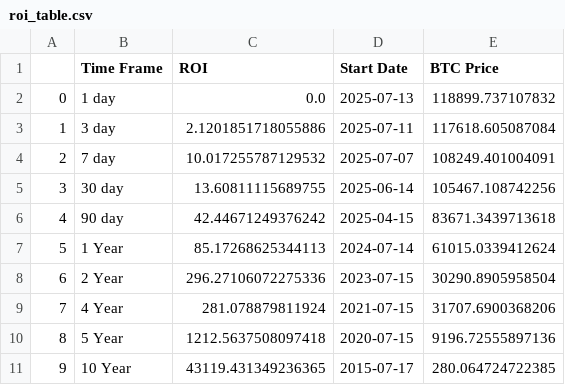
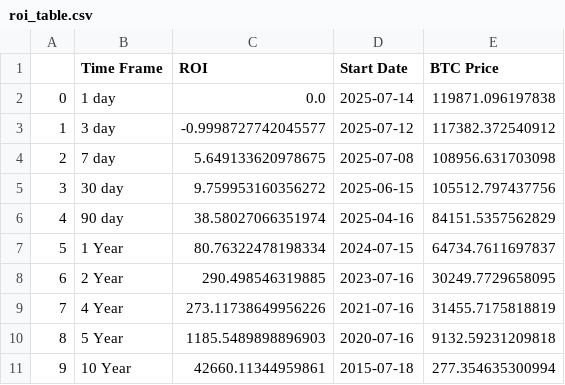
Before and after one commit to SecretSatoshis/Bitcoin-Report-Library, a CSV file: csv/roi_table.csv, drawn as a sheet.

```diff
--- a/csv/roi_table.csv
+++ b/csv/roi_table.csv
@@ -1,11 +1,11 @@
 ,Time Frame,ROI,Start Date,BTC Price
-0,1 day,0.0,2025-07-13,118899.737107832
-1,3 day,2.1201851718055886,2025-07-11,117618.605087084
-2,7 day,10.017255787129532,2025-07-07,108249.401004091
-3,30 day,13.60811115689755,2025-06-14,105467.108742256
-4,90 day,42.44671249376242,2025-04-15,83671.3439713618
-5,1 Year,85.17268625344113,2024-07-14,61015.0339412624
-6,2 Year,296.27106072275336,2023-07-15,30290.8905958504
-7,4 Year,281.078879811924,2021-07-15,31707.6900368206
-8,5 Year,1212.5637508097418,2020-07-15,9196.72555897136
-9,10 Year,43119.431349236365,2015-07-17,280.064724722385
+0,1 day,0.0,2025-07-14,119871.096197838
+1,3 day,-0.9998727742045577,2025-07-12,117382.372540912
+2,7 day,5.649133620978675,2025-07-08,108956.631703098
+3,30 day,9.759953160356272,2025-06-15,105512.797437756
+4,90 day,38.58027066351974,2025-04-16,84151.5357562829
+5,1 Year,80.76322478198334,2024-07-15,64734.7611697837
+6,2 Year,290.498546319885,2023-07-16,30249.7729658095
+7,4 Year,273.11738649956226,2021-07-16,31455.7175818819
+8,5 Year,1185.5489898896903,2020-07-16,9132.59231209818
+9,10 Year,42660.11344959861,2015-07-18,277.354635300994
```
Also changed, not shown: csv/monthly_heatmap_data.csv, csv/weekly_bitcoin_recap_mtd_return_comparison.csv, 10 other files.
